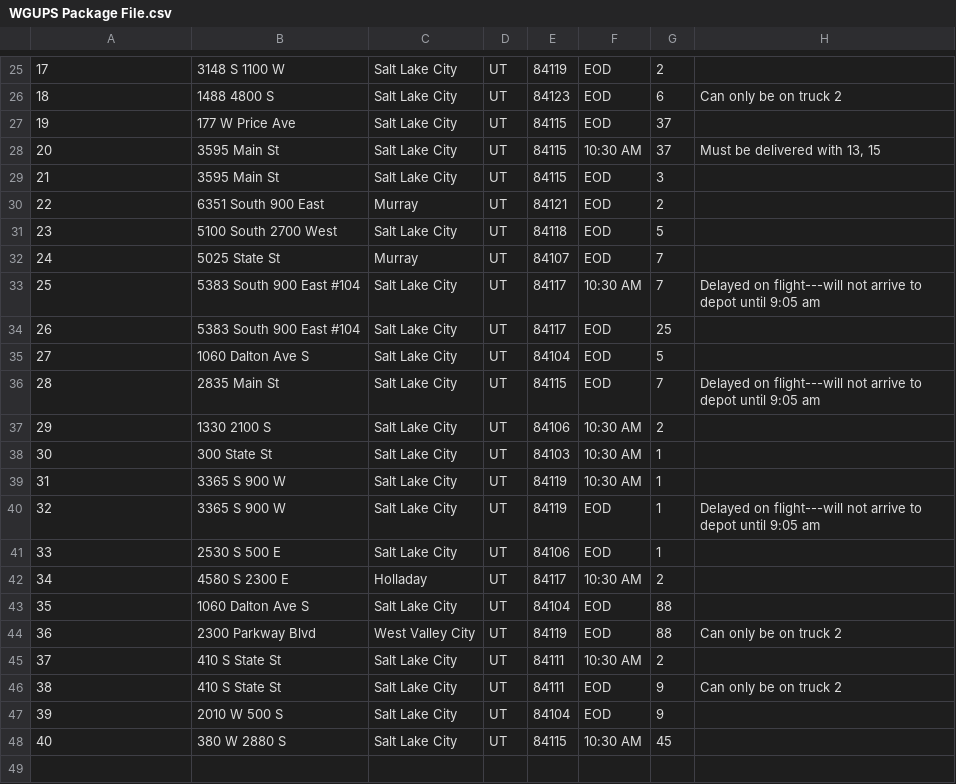
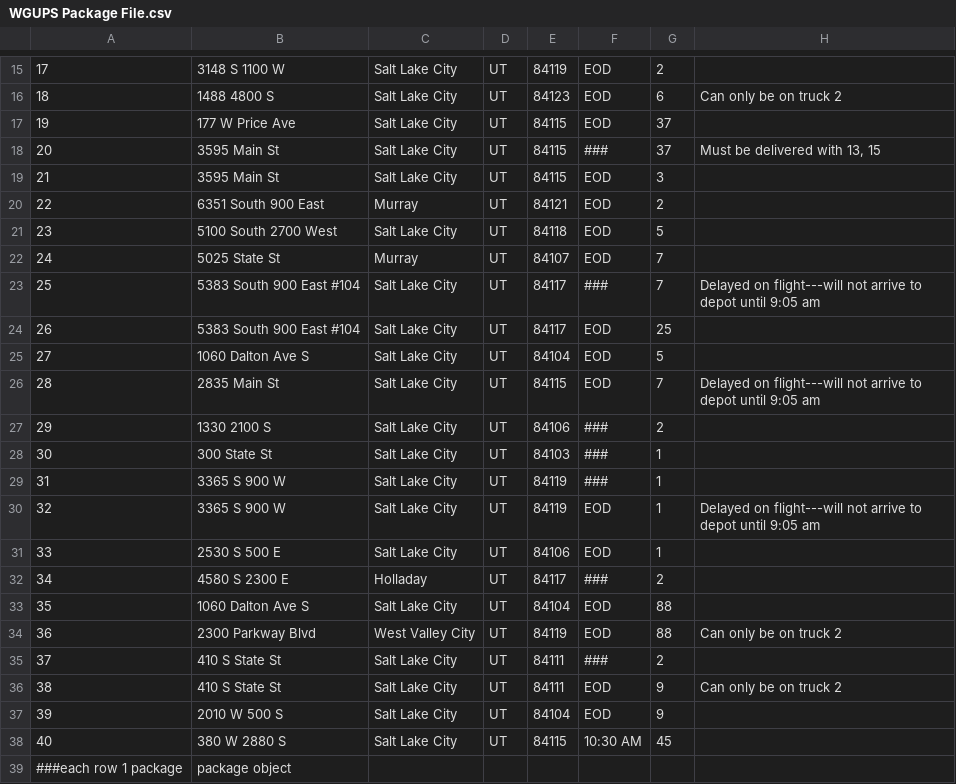
Before and after one commit to TinoMadrid/DSA, a CSV file: assets/WGUPS Package File.csv, drawn as a sheet; only a part is shown, gaps mark what is left out; addresses are those after the commit; the diff covers the shown part only; the diff names each change by its address in the sheet, - before the commit and + after, or states it on an @@ line.

Commit message:
Package file cleaned and notes added to distance table.

```diff
--- a/assets/WGUPS Package File.csv
+++ b/assets/WGUPS Package File.csv
-F18: 10:30 AM
+F18: ###
-F23: 10:30 AM
+F23: ###
-F27:F29: 10:30 AM
+F27:F29: ###
-F32: 10:30 AM
+F32: ###
-F35: 10:30 AM
+F35: ###
+row 39: ###each row 1 package | package object
```
Also changed, not shown: 10 removed rows and 5 edited cells elsewhere in this file, assets/WGUPSDistanceTable.csv, 2 other files.
